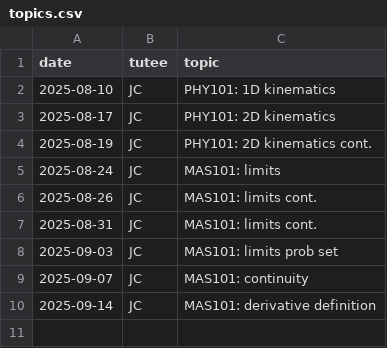
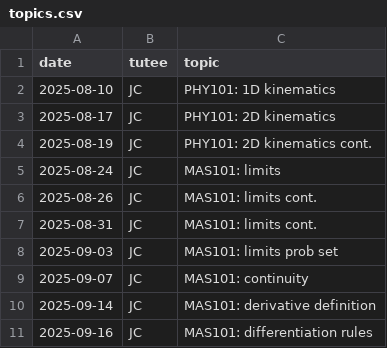
Before and after one commit to qu4ntx/mindclimb-client013, a CSV file: topics.csv, drawn as a sheet.

Commit message:
Update topics.csv

```diff
--- a/topics.csv
+++ b/topics.csv
@@ -10 +10,2 @@ date,tutee,topic
 2025-09-14,JC,MAS101: derivative definition
+2025-09-16,JC,MAS101: differentiation rules
```
